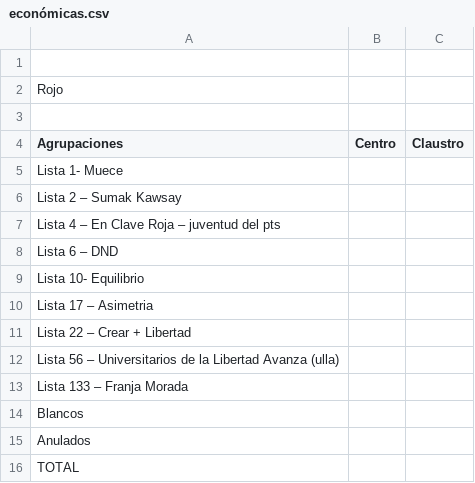
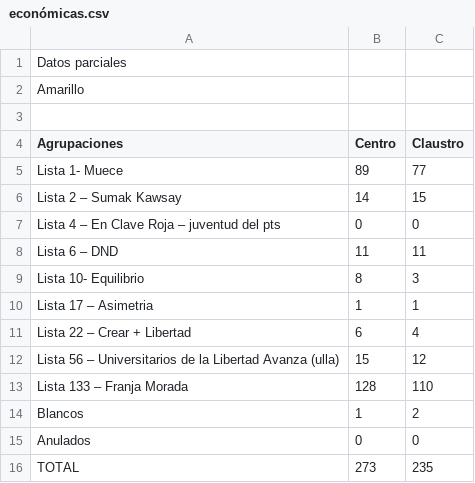
Before and after one commit to prensaunlp/eleccionesCSV, a CSV file: económicas.csv, drawn as a sheet.

Commit message:
Update económicas.csv

```diff
--- a/económicas.csv
+++ b/económicas.csv
@@ -1,16 +1,16 @@
-
-Rojo,,
+Datos parciales
+Amarillo,,
 ,,
 Agrupaciones,Centro,Claustro
-Lista 1-  Muece,,,
-Lista 2 – Sumak Kawsay,,
-Lista 4 – En Clave Roja – juventud del pts,,
-Lista 6 –  DND,,
-Lista 10- Equilibrio,,
-Lista 17 – Asimetria,,
-Lista 22 – Crear + Libertad,,
-Lista 56 – Universitarios de la Libertad Avanza (ulla),,
-Lista 133 – Franja Morada,,,
-Blancos,,
-Anulados,,
-TOTAL,,
+Lista 1-  Muece,89,77,
+Lista 2 – Sumak Kawsay,14,15,
+Lista 4 – En Clave Roja – juventud del pts,0,0,
+Lista 6 –  DND,11,11,
+Lista 10- Equilibrio,8,3,
+Lista 17 – Asimetria,1,1,
+Lista 22 – Crear + Libertad,6,4,
+Lista 56 – Universitarios de la Libertad Avanza (ulla),15,12,
+Lista 133 – Franja Morada,128,110,
+Blancos,1,2,
+Anulados,0,0,
+TOTAL,273,235,
```
